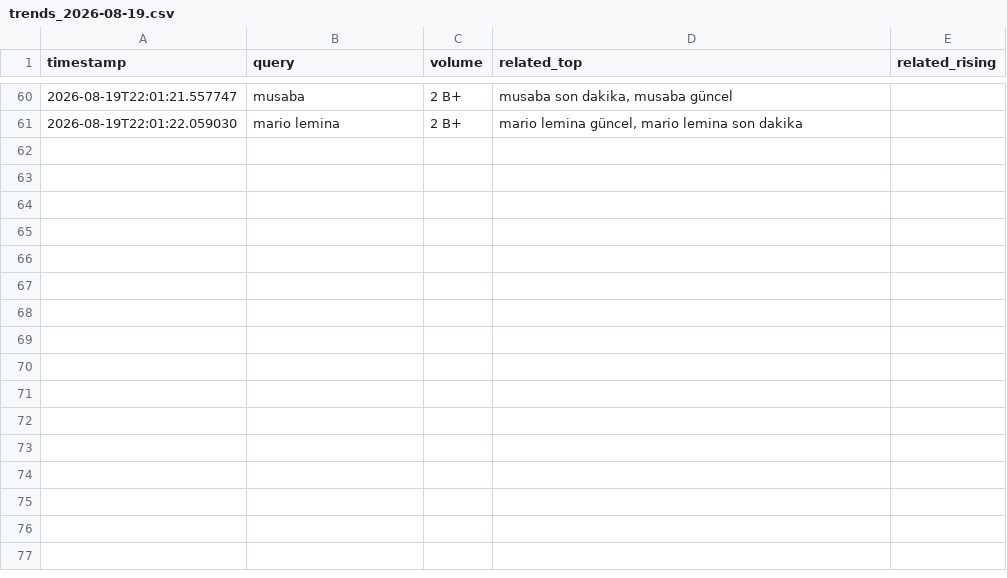
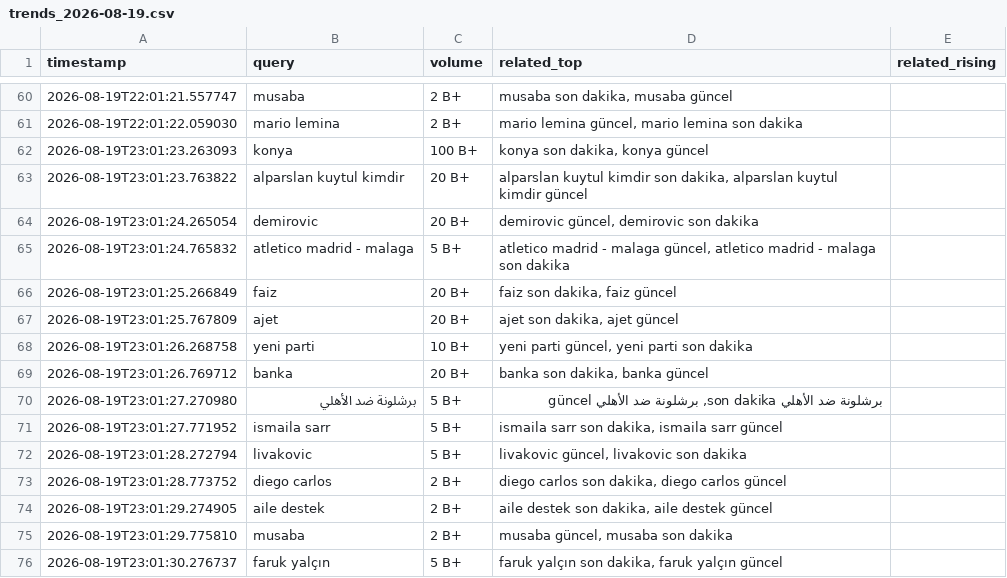
Before and after one commit to igyccmt/trends-scraper, a CSV file: trends_2026-08-19.csv, drawn as a sheet; only a part is shown, gaps mark what is left out.

```diff
--- a/trends_2026-08-19.csv
+++ b/trends_2026-08-19.csv
@@ -61 +61,16 @@ timestamp,query,volume,related_top,related_rising
 2026-08-19T22:01:22.059030,mario lemina,2 B+,"mario lemina güncel, mario lemina son dakika",
+2026-08-19T23:01:23.263093,konya,100 B+,"konya son dakika, konya güncel",
+2026-08-19T23:01:23.763822,alparslan kuytul kimdir,20 B+,"alparslan kuytul kimdir son dakika, alparslan kuytul kimdir güncel",
+2026-08-19T23:01:24.265054,demirovic,20 B+,"demirovic güncel, demirovic son dakika",
+2026-08-19T23:01:24.765832,atletico madrid - malaga,5 B+,"atletico madrid - malaga güncel, atletico madrid - malaga son dakika",
+2026-08-19T23:01:25.266849,faiz,20 B+,"faiz son dakika, faiz güncel",
+2026-08-19T23:01:25.767809,ajet,20 B+,"ajet son dakika, ajet güncel",
+2026-08-19T23:01:26.268758,yeni parti,10 B+,"yeni parti güncel, yeni parti son dakika",
+2026-08-19T23:01:26.769712,banka,20 B+,"banka son dakika, banka güncel",
+2026-08-19T23:01:27.270980,برشلونة ضد الأهلي,5 B+,"برشلونة ضد الأهلي son dakika, برشلونة ضد الأهلي güncel",
+2026-08-19T23:01:27.771952,ismaila sarr,5 B+,"ismaila sarr son dakika, ismaila sarr güncel",
+2026-08-19T23:01:28.272794,livakovic,5 B+,"livakovic güncel, livakovic son dakika",
+2026-08-19T23:01:28.773752,diego carlos,2 B+,"diego carlos son dakika, diego carlos güncel",
+2026-08-19T23:01:29.274905,aile destek,2 B+,"aile destek son dakika, aile destek güncel",
+2026-08-19T23:01:29.775810,musaba,2 B+,"musaba güncel, musaba son dakika",
+2026-08-19T23:01:30.276737,faruk yalçın,5 B+,"faruk yalçın son dakika, faruk yalçın güncel",
```
Also changed, not shown: 1 other file.
